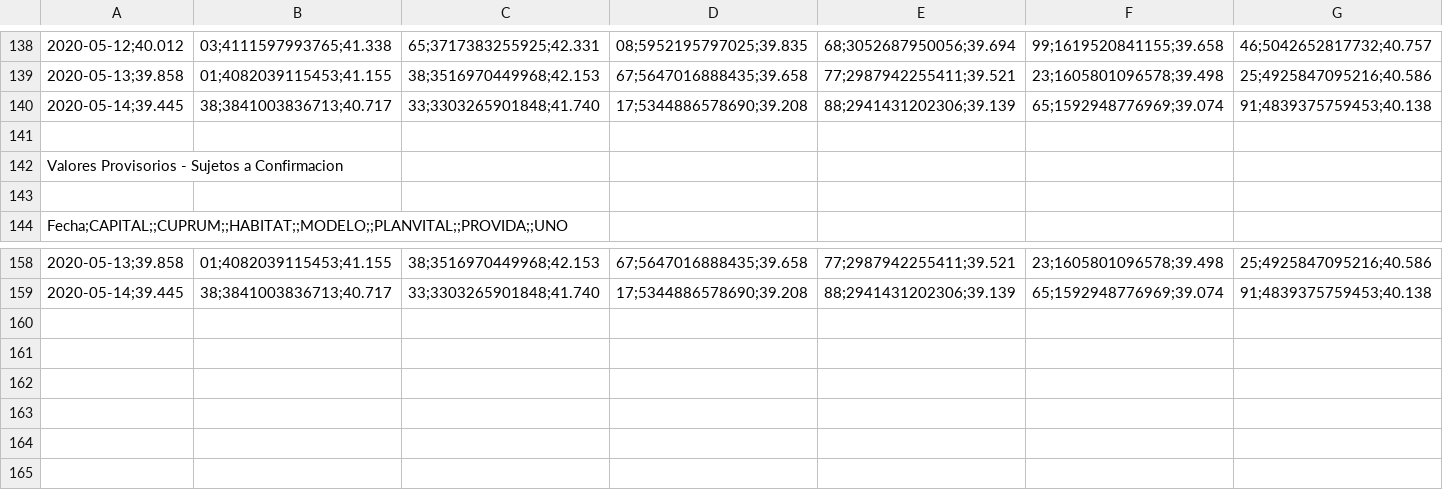
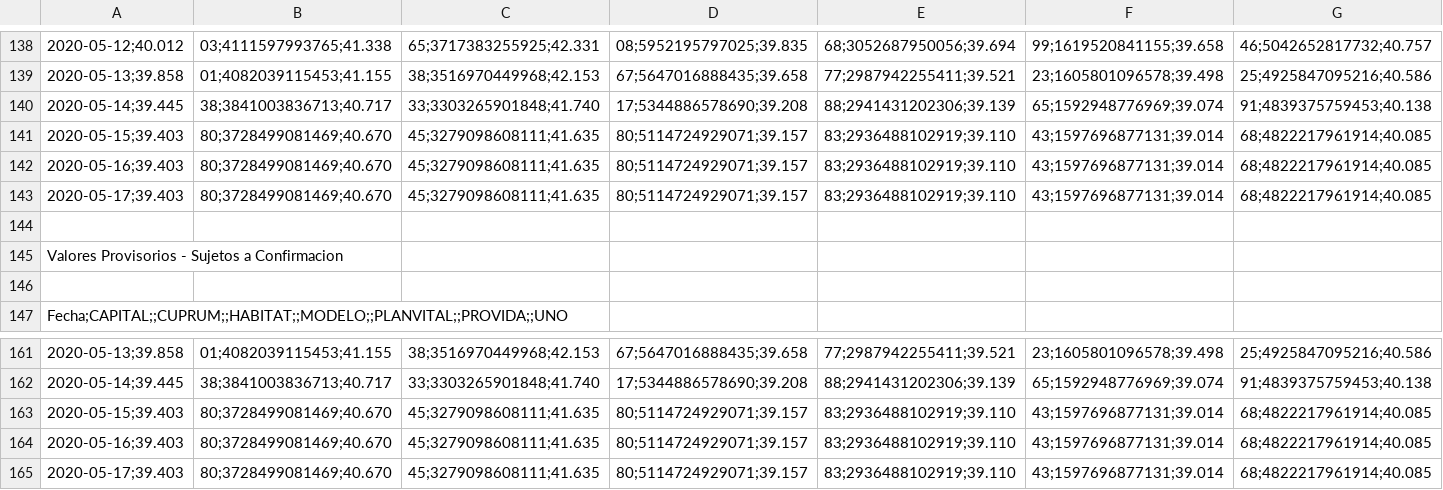
Before and after one commit to rpmunoz/afp_chile, a CSV file: data/vcfB2020-2020.csv, drawn as a sheet; only a part is shown, gaps mark what is left out; rows hold the shown columns only; the diff names each change by its address in the sheet, - before the commit and + after, or states it on an @@ line.

```diff
--- a/data/vcfB2020-2020.csv
+++ b/data/vcfB2020-2020.csv
+row 141: 2020-05-15;39.403 | 80;3728499081469;40.670 | 45;3279098608111;41.635 | 80;5114724929071;39.157 | 83;2936488102919;39.110 | 43;1597696877131;39.014 | 68;4822217961914;40.085
+row 142: 2020-05-16;39.403 | 80;3728499081469;40.670 | 45;3279098608111;41.635 | 80;5114724929071;39.157 | 83;2936488102919;39.110 | 43;1597696877131;39.014 | 68;4822217961914;40.085
+row 143: 2020-05-17;39.403 | 80;3728499081469;40.670 | 45;3279098608111;41.635 | 80;5114724929071;39.157 | 83;2936488102919;39.110 | 43;1597696877131;39.014 | 68;4822217961914;40.085
+row 163: 2020-05-15;39.403 | 80;3728499081469;40.670 | 45;3279098608111;41.635 | 80;5114724929071;39.157 | 83;2936488102919;39.110 | 43;1597696877131;39.014 | 68;4822217961914;40.085
+row 164: 2020-05-16;39.403 | 80;3728499081469;40.670 | 45;3279098608111;41.635 | 80;5114724929071;39.157 | 83;2936488102919;39.110 | 43;1597696877131;39.014 | 68;4822217961914;40.085
+row 165: 2020-05-17;39.403 | 80;3728499081469;40.670 | 45;3279098608111;41.635 | 80;5114724929071;39.157 | 83;2936488102919;39.110 | 43;1597696877131;39.014 | 68;4822217961914;40.085
```
Also changed, not shown: data/vcfA2020-2020.csv, data/vcfC2020-2020.csv, 5 other files.
